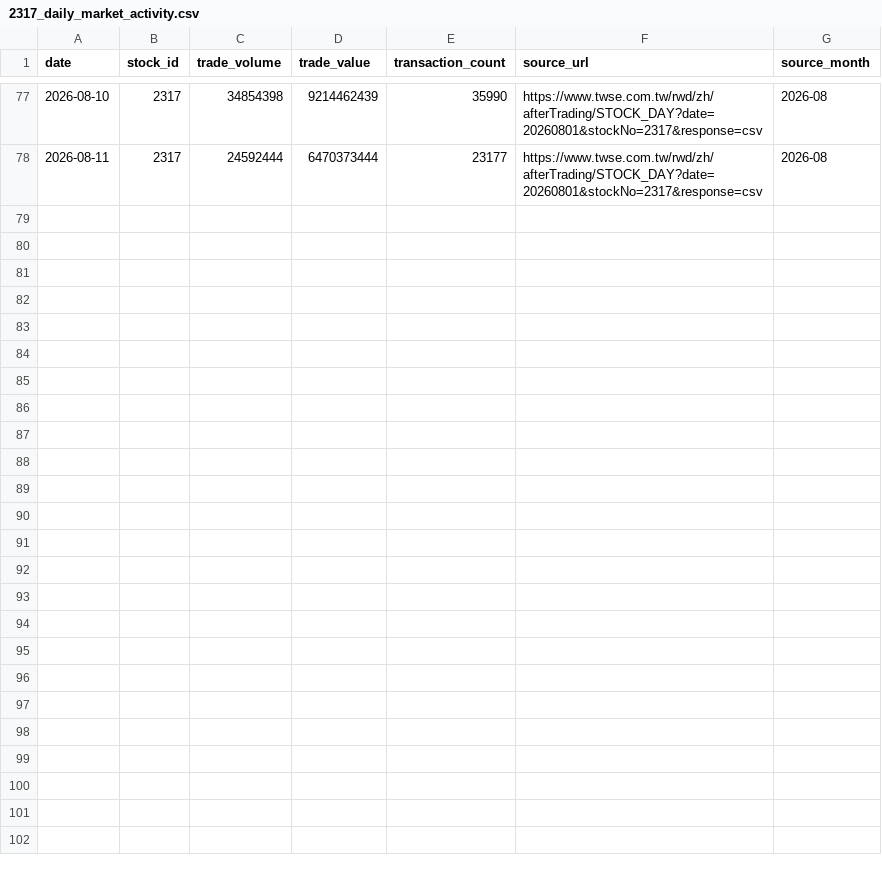
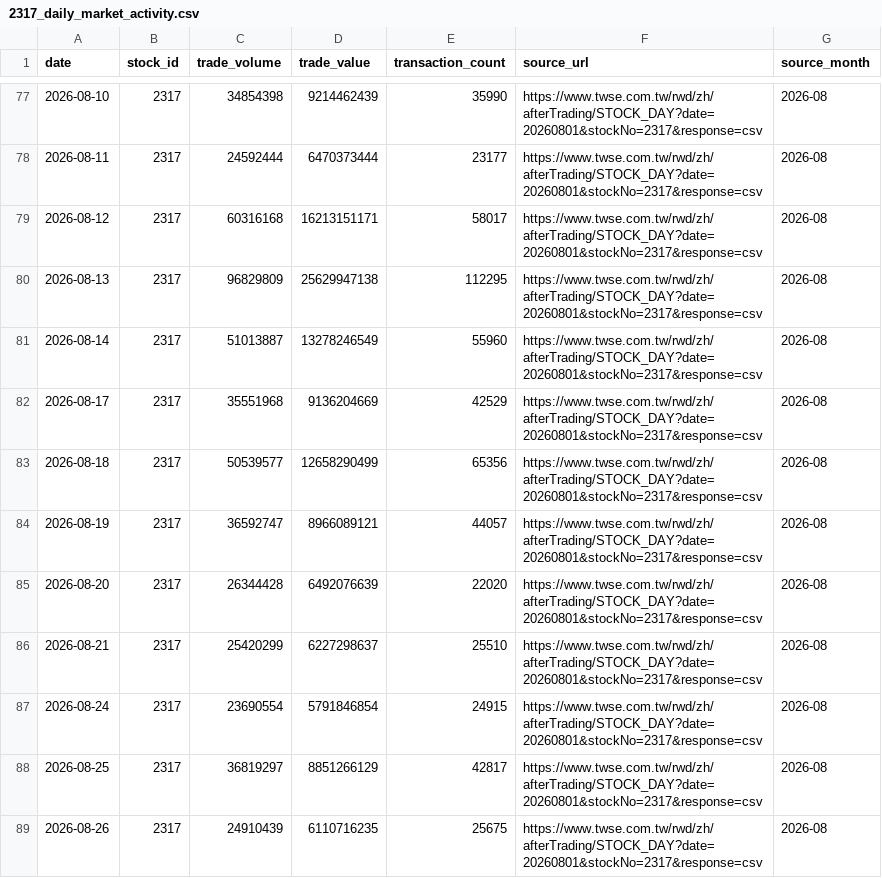
Before and after one commit to carolwang158851-code/2317-FOXCONN, a CSV file: data/2317_daily_market_activity.csv, drawn as a sheet; only a part is shown, gaps mark what is left out; the diff covers the shown part only.

Commit message:
P1008 reconcile official market activity revision

```diff
--- a/data/2317_daily_market_activity.csv
+++ b/data/2317_daily_market_activity.csv
@@ -78 +78,12 @@ date,stock_id,trade_volume,trade_value,transaction_count,source_url,source_month
 2026-08-11,2317,24592444,6470373444,23177,https://www.twse.com.tw/rwd/zh/afterTrading/STOCK_DAY?date=20260801&stockNo=2317&response=csv,2026-08
+2026-08-12,2317,60316168,16213151171,58017,https://www.twse.com.tw/rwd/zh/afterTrading/STOCK_DAY?date=20260801&stockNo=2317&response=csv,2026-08
+2026-08-13,2317,96829809,25629947138,112295,https://www.twse.com.tw/rwd/zh/afterTrading/STOCK_DAY?date=20260801&stockNo=2317&response=csv,2026-08
+2026-08-14,2317,51013887,13278246549,55960,https://www.twse.com.tw/rwd/zh/afterTrading/STOCK_DAY?date=20260801&stockNo=2317&response=csv,2026-08
+2026-08-17,2317,35551968,9136204669,42529,https://www.twse.com.tw/rwd/zh/afterTrading/STOCK_DAY?date=20260801&stockNo=2317&response=csv,2026-08
+2026-08-18,2317,50539577,12658290499,65356,https://www.twse.com.tw/rwd/zh/afterTrading/STOCK_DAY?date=20260801&stockNo=2317&response=csv,2026-08
+2026-08-19,2317,36592747,8966089121,44057,https://www.twse.com.tw/rwd/zh/afterTrading/STOCK_DAY?date=20260801&stockNo=2317&response=csv,2026-08
+2026-08-20,2317,26344428,6492076639,22020,https://www.twse.com.tw/rwd/zh/afterTrading/STOCK_DAY?date=20260801&stockNo=2317&response=csv,2026-08
+2026-08-21,2317,25420299,6227298637,25510,https://www.twse.com.tw/rwd/zh/afterTrading/STOCK_DAY?date=20260801&stockNo=2317&response=csv,2026-08
+2026-08-24,2317,23690554,5791846854,24915,https://www.twse.com.tw/rwd/zh/afterTrading/STOCK_DAY?date=20260801&stockNo=2317&response=csv,2026-08
+2026-08-25,2317,36819297,8851266129,42817,https://www.twse.com.tw/rwd/zh/afterTrading/STOCK_DAY?date=20260801&stockNo=2317&response=csv,2026-08
+2026-08-26,2317,24910439,6110716235,25675,https://www.twse.com.tw/rwd/zh/afterTrading/STOCK_DAY?date=20260801&stockNo=2317&response=csv,2026-08
```
Also changed, not shown: 10 added rows elsewhere in this file, data/2317_daily_price.csv, 3 other files.
